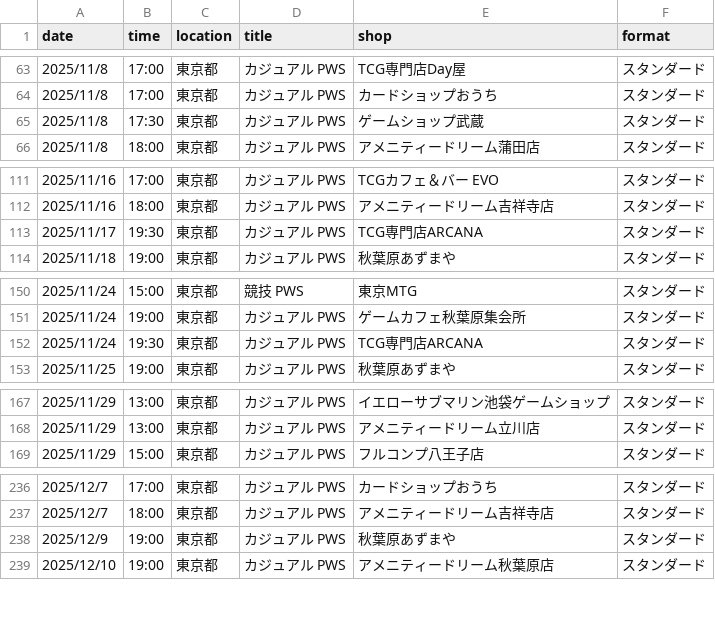
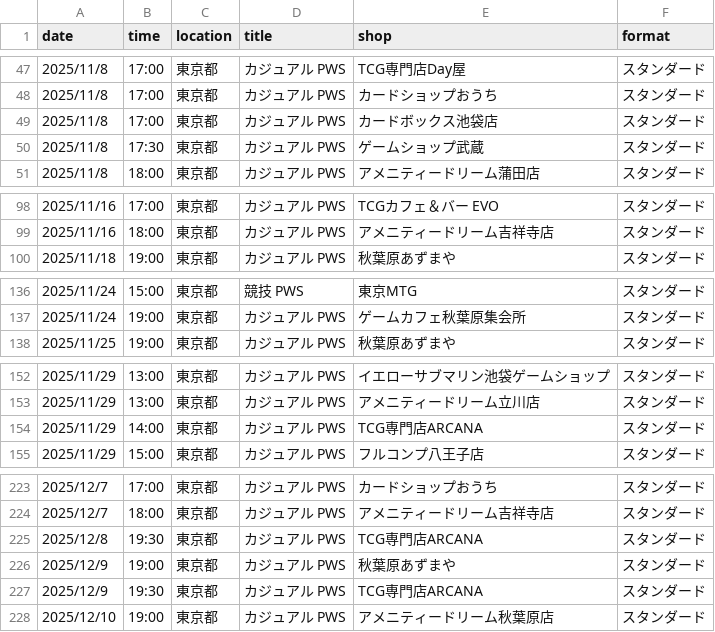
Before and after one commit to wakame1367/mtg_official_event_scraper, a CSV file: mtg_events_latest.csv, drawn as a sheet; only a part is shown, gaps mark what is left out; removed rows and columns are numbered as before the commit, all else as after; the diff covers the shown part only; the diff names each change by its address in the sheet, - before the commit and + after, or states it on an @@ line.

```diff
--- a/mtg_events_latest.csv
+++ b/mtg_events_latest.csv
+row 49: 2025/11/8 | 17:00 | 東京都 | カジュアル PWS | カードボックス池袋店 | スタンダード
-row 113: 2025/11/17 | 19:30 | 東京都 | カジュアル PWS | TCG専門店ARCANA | スタンダード
-row 152: 2025/11/24 | 19:30 | 東京都 | カジュアル PWS | TCG専門店ARCANA | スタンダード
+row 154: 2025/11/29 | 14:00 | 東京都 | カジュアル PWS | TCG専門店ARCANA | スタンダード
+row 225: 2025/12/8 | 19:30 | 東京都 | カジュアル PWS | TCG専門店ARCANA | スタンダード
+row 227: 2025/12/9 | 19:30 | 東京都 | カジュアル PWS | TCG専門店ARCANA | スタンダード
```
Also changed, not shown: 9 added rows and 17 removed rows elsewhere in this file, mtg_events.csv, 2 other files.
